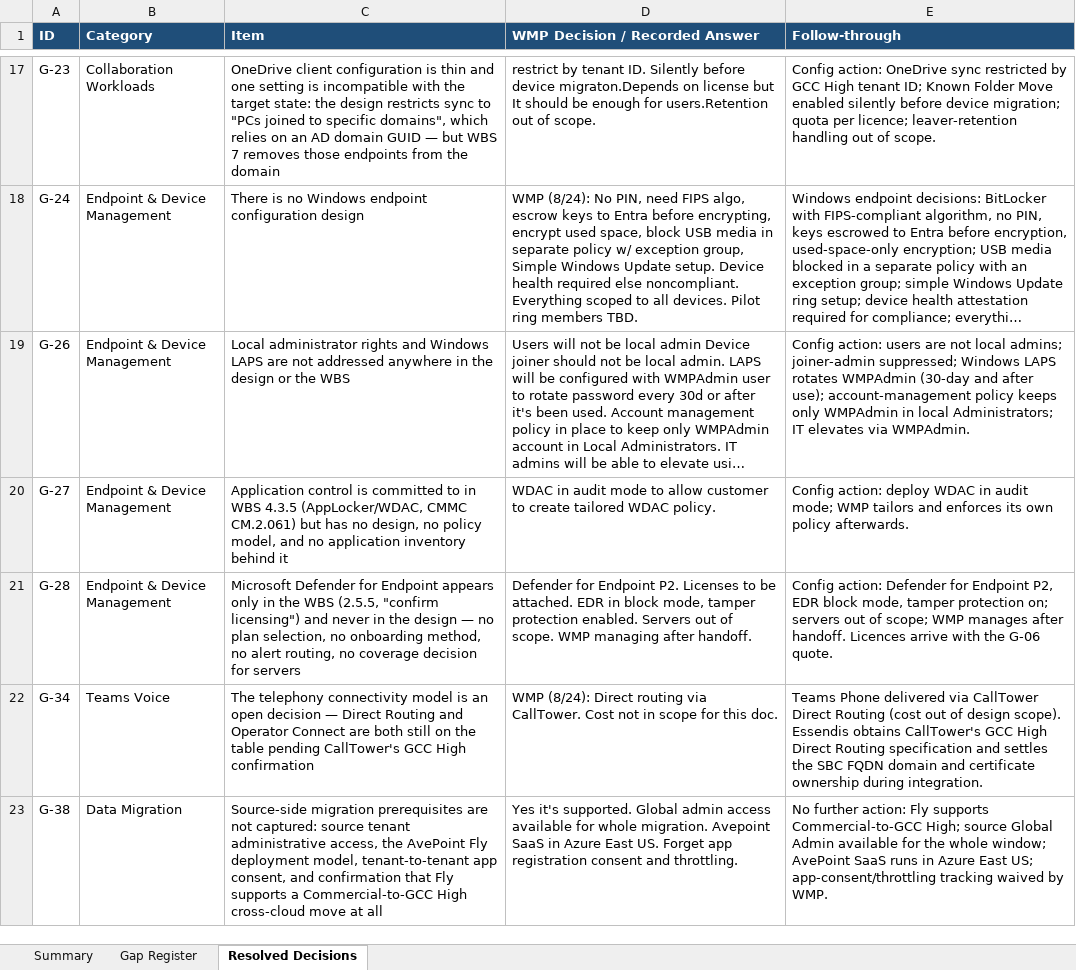
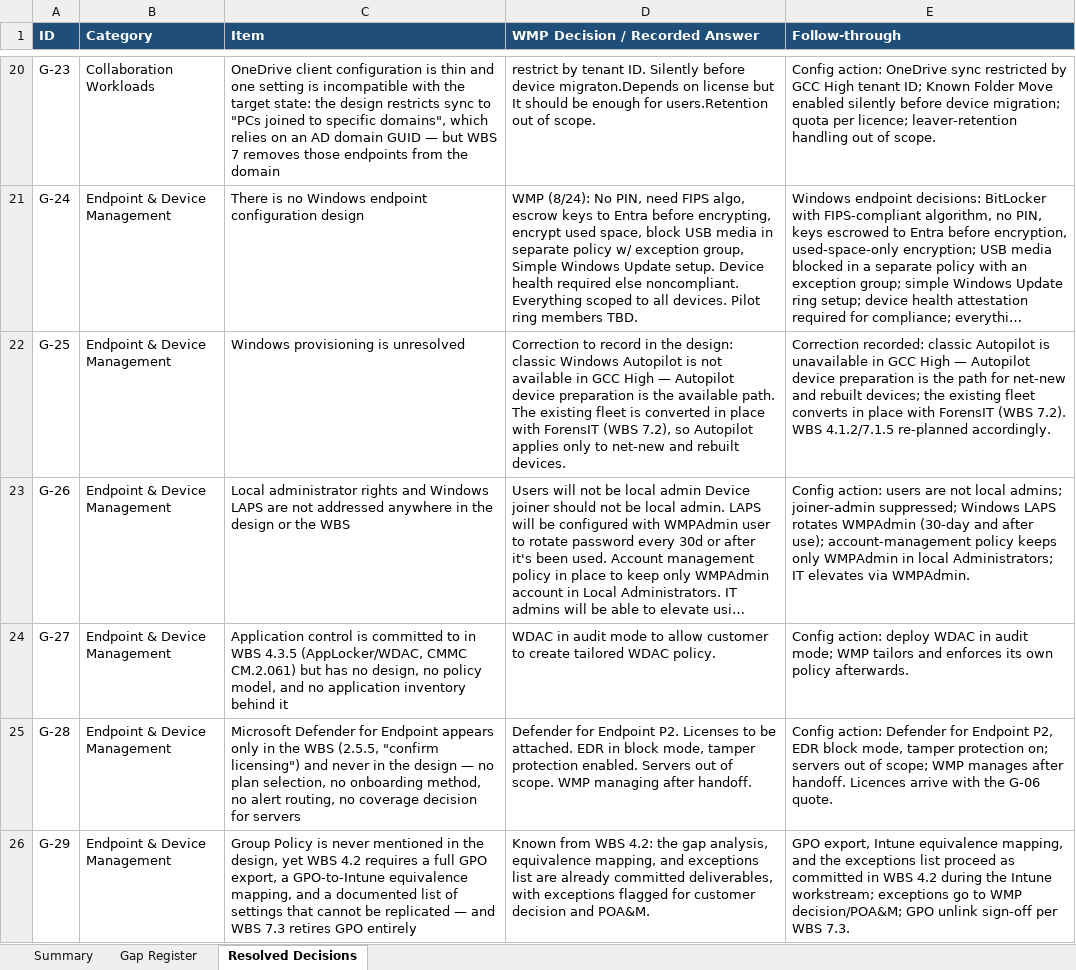
Before and after one commit to schraepf/SolutionDelivery, an Excel workbook: deliverables/WMP/WMP__Solution_Design_Gap_Register__20260825.xlsx, sheet Resolved Decisions, drawn as a sheet; only a part is shown, gaps mark what is left out; the shorter side is filled out with more unchanged rows; long unchanged cells end in …; values as stored, in another font and other column widths than the file's, no borders; charts and pictures not drawn; the diff covers the shown part only; the diff names each change by its address in the sheet, - before the commit and + after, or states it on an @@ line.

```diff
--- a/deliverables/WMP/WMP__Solution_Design_Gap_Register__20260825.xlsx (sheet Resolved Decisions)
+++ b/deliverables/WMP/WMP__Solution_Design_Gap_Register__20260825.xlsx (sheet Resolved Decisions)
+row 22: G-25 | Endpoint & Device Management | Windows provisioning is unresolved | Correction to record in the design: classic Windows Autopilot is not available in GCC High — Autopilot device preparation is the available path. The existing fleet is converted in place with ForensIT (WBS 7.2), so Autopilot applies only to net-new and rebuilt devices. | Correction recorded: classic Autopilot is unavailable in GCC High — Autopilot device preparation is the path for net-new and rebuilt devices; the existing fleet converts in place with ForensIT (WBS 7.2). WBS 4.1.2/7.1.5 re-planned accordingly.
+row 26: G-29 | Endpoint & Device Management | Group Policy is never mentioned in the design, yet WBS 4.2 requires a full GPO export, a GPO-to-Intune equivalence mapping, and a documented list of settings that cannot be replicated — and WBS 7.3 retires GPO entirely | Known from WBS 4.2: the gap analysis, equivalence mapping, and exceptions list are already committed deliverables, with exceptions flagged for customer decision and POA&M. | GPO export, Intune equivalence mapping, and the exceptions list proceed as committed in WBS 4.2 during the Intune workstream; exceptions go to WMP decision/POA&M; GPO unlink sign-off per WBS 7.3.
```
Also changed, not shown: 9 added rows elsewhere in this sheet, sheet Gap Register, sheet Summary, formulas that keep their value.
